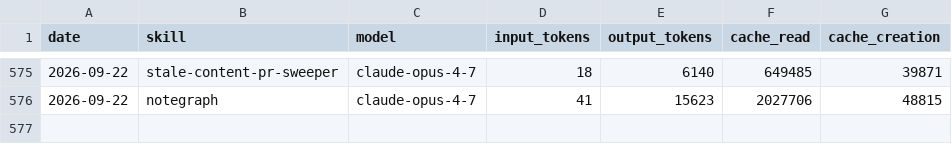
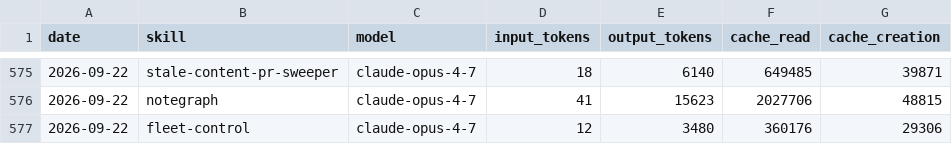
Before and after one commit to swarm-ai-research/aeon, a CSV file: memory/token-usage.csv, drawn as a sheet; only a part is shown, gaps mark what is left out.

Commit message:
chore(fleet-control): auto-commit 2026-09-22

```diff
--- a/memory/token-usage.csv
+++ b/memory/token-usage.csv
@@ -576 +576,2 @@ date,skill,model,input_tokens,output_tokens,cache_read,cache_creation
 2026-09-22,notegraph,claude-opus-4-7,41,15623,2027706,48815
+2026-09-22,fleet-control,claude-opus-4-7,12,3480,360176,29306
```
Also changed, not shown: 4 other files.
